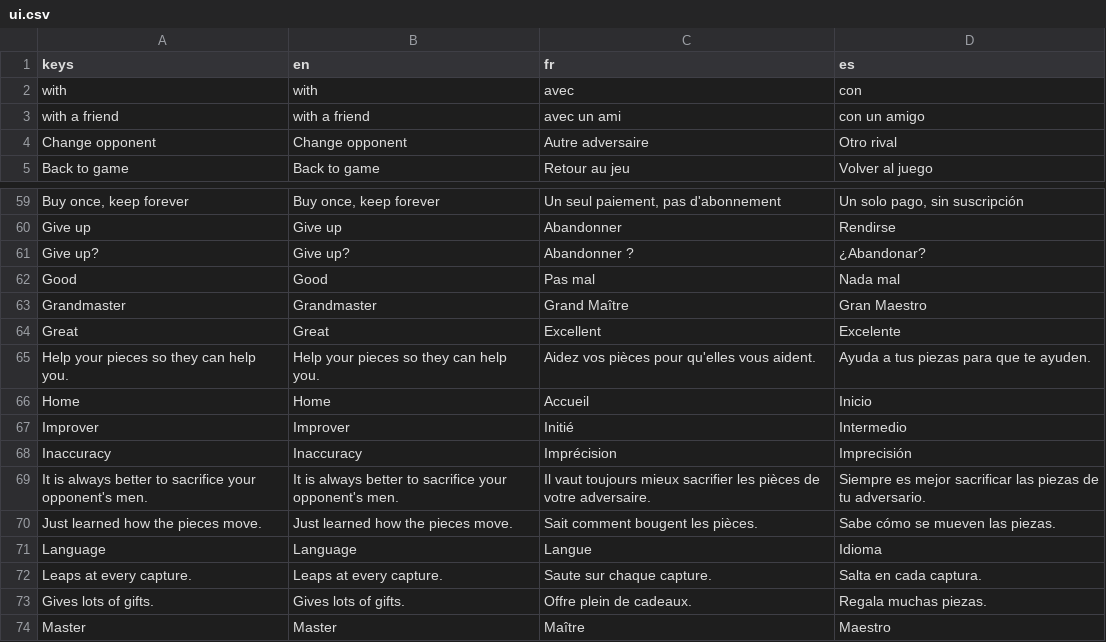
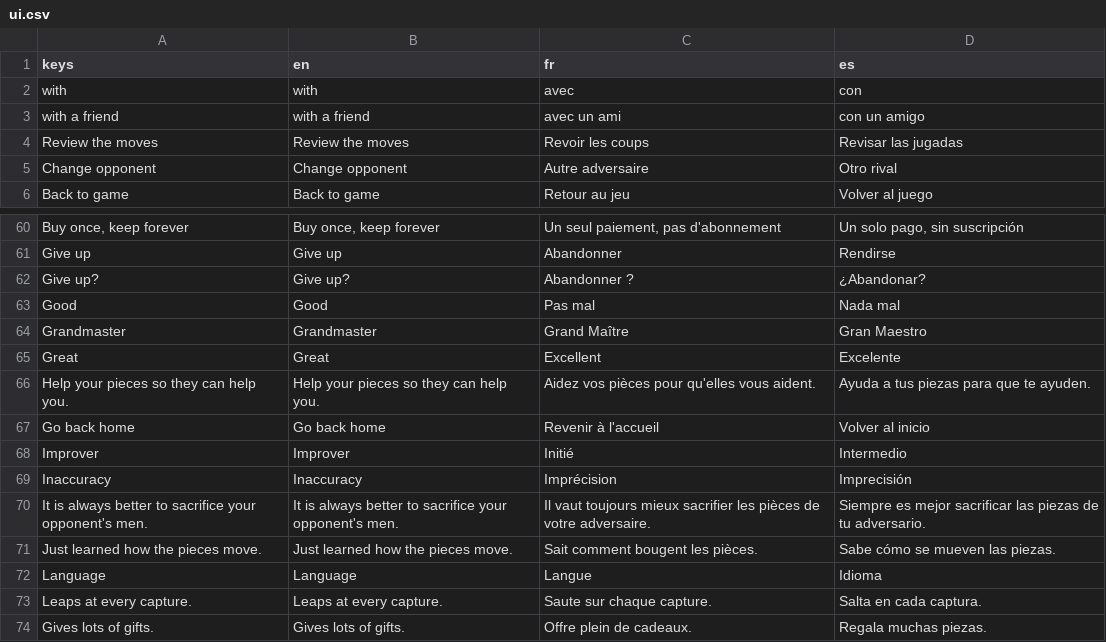
Before and after one commit to Hatscat/limpidchess, a CSV file: assets/i18n/ui.csv, drawn as a sheet; only a part is shown, gaps mark what is left out; the shorter side is filled out with more unchanged rows.

Commit message:
feat: update UI translations and add new icons for improved user experience

```diff
--- a/assets/i18n/ui.csv
+++ b/assets/i18n/ui.csv
@@ -3,2 +3,3 @@ with,with,avec,con
 with a friend,with a friend,avec un ami,con un amigo
+Review the moves,Review the moves,Revoir les coups,Revisar las jugadas
 Change opponent,Change opponent,Autre adversaire,Otro rival
@@ -77,3 +78,3 @@ Great,Great,Excellent,Excelente
 Help your pieces so they can help you.,Help your pieces so they can help you.,Aidez vos pièces pour qu'elles vous aident.,Ayuda a tus piezas para que te ayuden.
-Home,Home,Accueil,Inicio
+Go back home,Go back home,Revenir à l'accueil,Volver al inicio
 Improver,Improver,Initié,Intermedio
```
Also changed, not shown: 8 other files.
